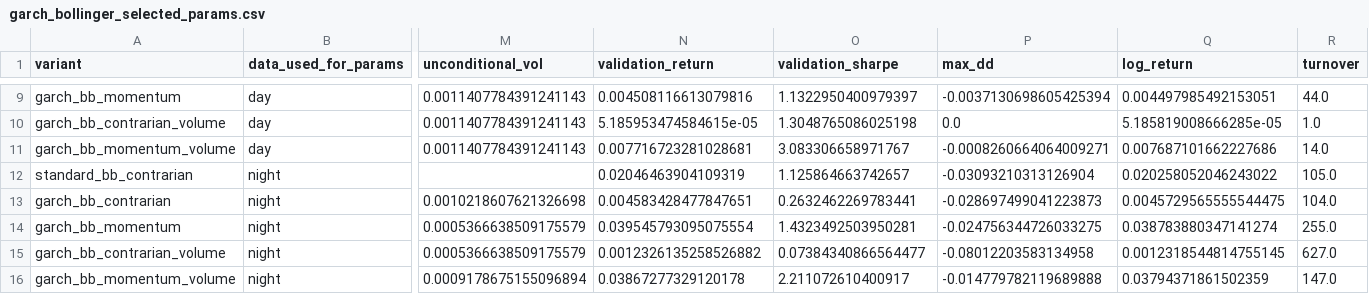
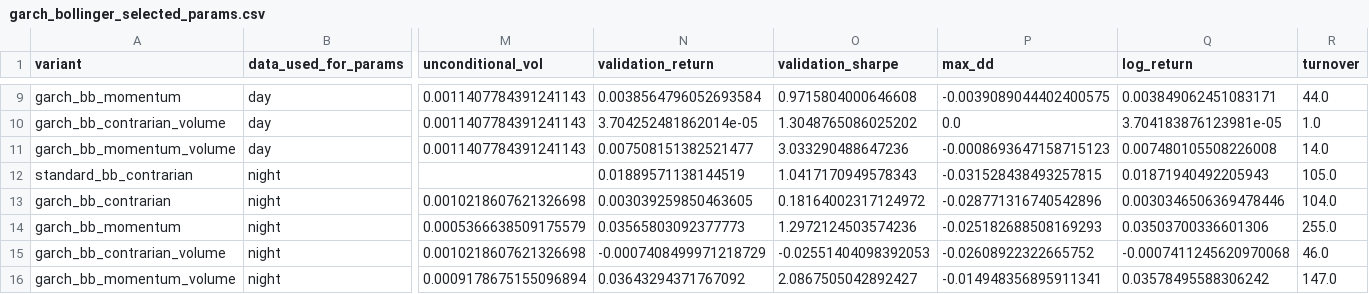
Before and after one commit to PeaHaWf/8020GroupProject, a CSV file: submission_garch_bollinger/outputs/garch_bollinger_selected_params.csv, drawn as a sheet; only a part is shown, gaps mark what is left out; removed rows and columns are numbered as before the commit, all else as after; rows hold the shown columns only; the diff covers the shown part only; the diff names each change by its address in the sheet, - before the commit and + after, or states it on an @@ line.

```diff
--- a/submission_garch_bollinger/outputs/garch_bollinger_selected_params.csv
+++ b/submission_garch_bollinger/outputs/garch_bollinger_selected_params.csv
-N9 (validation_return): 0.004508116613079816
+N9 (validation_return): 0.0038564796052693584
-O9 (validation_sharpe): 1.1322950400979397
+O9 (validation_sharpe): 0.9715804000646608
-P9 (max_dd): -0.0037130698605425394
+P9 (max_dd): -0.0039089044402400575
-Q9 (log_return): 0.004497985492153051
+Q9 (log_return): 0.003849062451083171
-N10 (validation_return): 5.185953474584615e-05
+N10 (validation_return): 3.704252481862014e-05
-O10 (validation_sharpe): 1.3048765086025198
+O10 (validation_sharpe): 1.3048765086025202
-Q10 (log_return): 5.185819008666285e-05
+Q10 (log_return): 3.704183876123981e-05
-N11 (validation_return): 0.007716723281028681
+N11 (validation_return): 0.007508151382521477
-O11 (validation_sharpe): 3.083306658971767
+O11 (validation_sharpe): 3.033290488647236
-P11 (max_dd): -0.0008260664064009271
+P11 (max_dd): -0.0008693647158715123
-Q11 (log_return): 0.007687101662227686
+Q11 (log_return): 0.007480105508226008
-N12 (validation_return): 0.02046463904109319
+N12 (validation_return): 0.01889571138144519
-O12 (validation_sharpe): 1.125864663742657
+O12 (validation_sharpe): 1.0417170949578343
-P12 (max_dd): -0.03093210313126904
+P12 (max_dd): -0.031528438493257815
-Q12 (log_return): 0.020258052046243022
+Q12 (log_return): 0.01871940492205943
-N13 (validation_return): 0.004583428477847651
+N13 (validation_return): 0.003039259850463605
-O13 (validation_sharpe): 0.2632462269783441
+O13 (validation_sharpe): 0.18164002317124972
-P13 (max_dd): -0.028697499041223873
+P13 (max_dd): -0.028771316740542896
-Q13 (log_return): 0.0045729565555544475
+Q13 (log_return): 0.0030346506369478446
-N14 (validation_return): 0.039545793095075554
+N14 (validation_return): 0.03565803092377773
-O14 (validation_sharpe): 1.4323492503950281
+O14 (validation_sharpe): 1.2972124503574236
-P14 (max_dd): -0.024756344726033275
+P14 (max_dd): -0.025182688508169293
-Q14 (log_return): 0.038783880347141274
+Q14 (log_return): 0.03503700336601306
-row 15: garch_bb_contrarian_volume | night | 0.0005366638509175579 | 0.0012326135258526882 | 0.07384340866564477 | -0.08012203583134958 | 0.0012318544814755145 | 627.0
+row 15: garch_bb_contrarian_volume | night | 0.0010218607621326698 | -0.0007408499971218729 | -0.02551404098392053 | -0.02608922322665752 | -0.0007411245620970068 | 46.0
-N16 (validation_return): 0.03867277329120178
+N16 (validation_return): 0.03643294371767092
-O16 (validation_sharpe): 2.211072610400917
+O16 (validation_sharpe): 2.0867505042892427
-P16 (max_dd): -0.014779782119689888
+P16 (max_dd): -0.014948356895911341
-Q16 (log_return): 0.03794371861502359
+Q16 (log_return): 0.03578495588306242
```
Also changed, not shown: 1 added row, 1 removed row and 29 edited cells elsewhere in this file, submission_garch_bollinger/outputs/garch_bollinger_test_results.csv, submission_garch_bollinger/outputs/garch_bollinger_validation_selected_results.csv, 9 other files.
